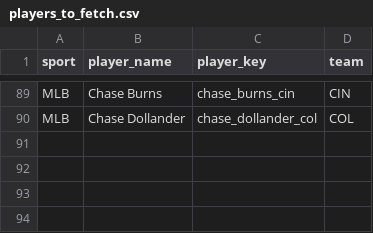
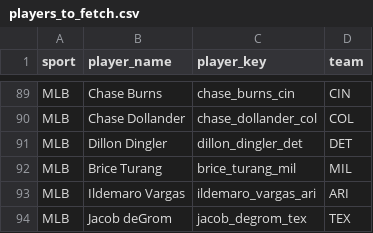
Before and after one commit to jeffwarr4/stinger-assets, a CSV file: data/players_to_fetch.csv, drawn as a sheet; only a part is shown, gaps mark what is left out; the diff names each change by its address in the sheet, - before the commit and + after, or states it on an @@ line.

```diff
--- a/data/players_to_fetch.csv
+++ b/data/players_to_fetch.csv
+row 91: MLB | Dillon Dingler | dillon_dingler_det | DET
+row 92: MLB | Brice Turang | brice_turang_mil | MIL
+row 93: MLB | Ildemaro Vargas | ildemaro_vargas_ari | ARI
+row 94: MLB | Jacob deGrom | jacob_degrom_tex | TEX
```
Also changed, not shown: data/espn_headshots_map.csv, 4 other files.
